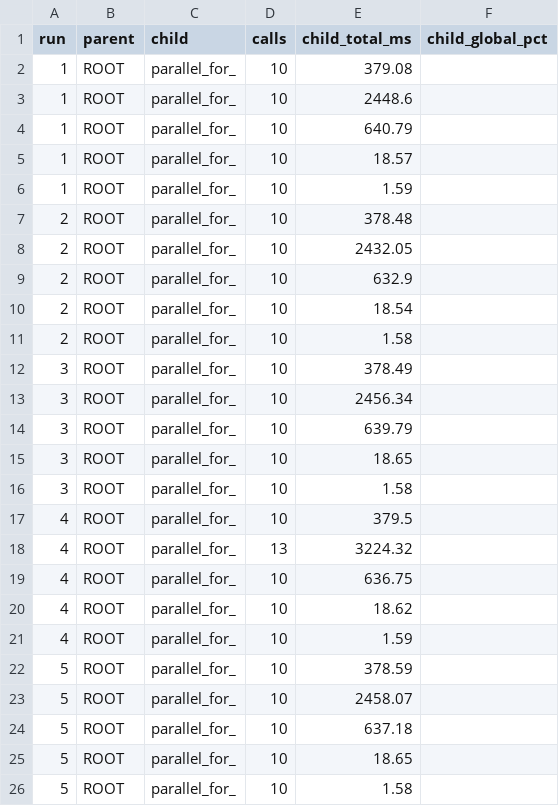
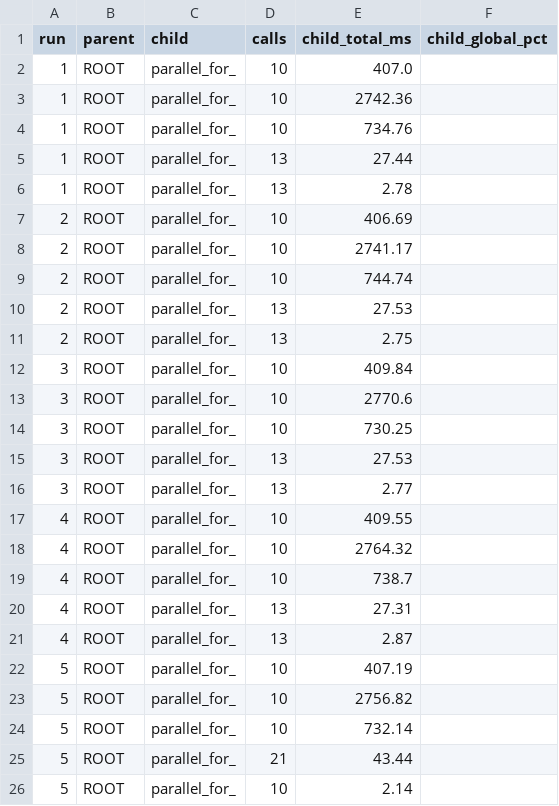
Before and after one commit to dhok8400-png/DTMC-GA-Reproducibility-Artifact, a CSV file: results/opencv470/instrumented_profiling/dynamic_interaction_edges.csv, drawn as a sheet.

```diff
--- a/results/opencv470/instrumented_profiling/dynamic_interaction_edges.csv
+++ b/results/opencv470/instrumented_profiling/dynamic_interaction_edges.csv
@@ -1,26 +1,26 @@
 run,parent,child,calls,child_total_ms,child_global_pct
-1,ROOT,parallel_for_,10,379.08,
-1,ROOT,parallel_for_,10,2448.6,
-1,ROOT,parallel_for_,10,640.79,
-1,ROOT,parallel_for_,10,18.57,
-1,ROOT,parallel_for_,10,1.59,
-2,ROOT,parallel_for_,10,378.48,
-2,ROOT,parallel_for_,10,2432.05,
-2,ROOT,parallel_for_,10,632.9,
-2,ROOT,parallel_for_,10,18.54,
-2,ROOT,parallel_for_,10,1.58,
-3,ROOT,parallel_for_,10,378.49,
-3,ROOT,parallel_for_,10,2456.34,
-3,ROOT,parallel_for_,10,639.79,
-3,ROOT,parallel_for_,10,18.65,
-3,ROOT,parallel_for_,10,1.58,
-4,ROOT,parallel_for_,10,379.5,
-4,ROOT,parallel_for_,13,3224.32,
-4,ROOT,parallel_for_,10,636.75,
-4,ROOT,parallel_for_,10,18.62,
-4,ROOT,parallel_for_,10,1.59,
-5,ROOT,parallel_for_,10,378.59,
-5,ROOT,parallel_for_,10,2458.07,
-5,ROOT,parallel_for_,10,637.18,
-5,ROOT,parallel_for_,10,18.65,
-5,ROOT,parallel_for_,10,1.58,
+1,ROOT,parallel_for_,10,407.0,
+1,ROOT,parallel_for_,10,2742.36,
+1,ROOT,parallel_for_,10,734.76,
+1,ROOT,parallel_for_,13,27.44,
+1,ROOT,parallel_for_,13,2.78,
+2,ROOT,parallel_for_,10,406.69,
+2,ROOT,parallel_for_,10,2741.17,
+2,ROOT,parallel_for_,10,744.74,
+2,ROOT,parallel_for_,13,27.53,
+2,ROOT,parallel_for_,13,2.75,
+3,ROOT,parallel_for_,10,409.84,
+3,ROOT,parallel_for_,10,2770.6,
+3,ROOT,parallel_for_,10,730.25,
+3,ROOT,parallel_for_,13,27.53,
+3,ROOT,parallel_for_,13,2.77,
+4,ROOT,parallel_for_,10,409.55,
+4,ROOT,parallel_for_,10,2764.32,
+4,ROOT,parallel_for_,10,738.7,
+4,ROOT,parallel_for_,13,27.31,
+4,ROOT,parallel_for_,13,2.87,
+5,ROOT,parallel_for_,10,407.19,
+5,ROOT,parallel_for_,10,2756.82,
+5,ROOT,parallel_for_,10,732.14,
+5,ROOT,parallel_for_,21,43.44,
+5,ROOT,parallel_for_,10,2.14,
```
Also changed, not shown: results/opencv470/instrumented_profiling/profile_nodes.csv, 13 other files.
